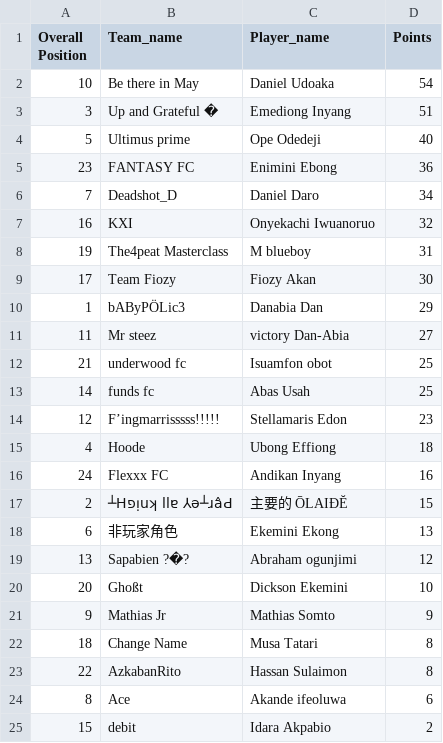
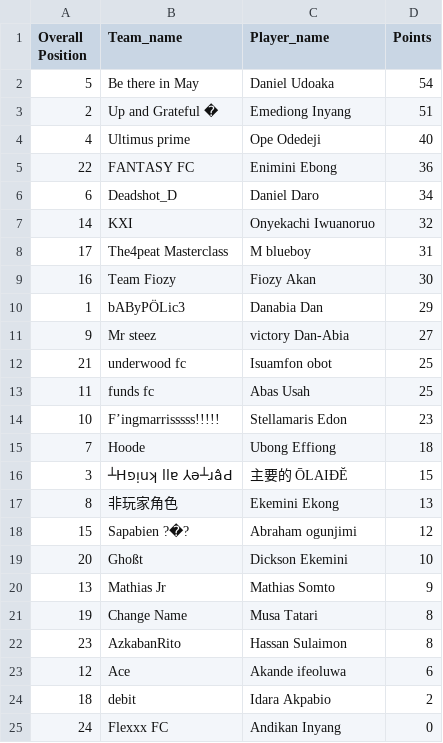
Before and after one commit to Coachsteveee/fpl, a CSV file: fpl_standings.csv, drawn as a sheet.

Commit message:
Update FPL standings [2024-11-30 21:37:01]

```diff
--- a/fpl_standings.csv
+++ b/fpl_standings.csv
@@ -1,25 +1,25 @@
 Overall Position,Team_name,Player_name,Points
-10,Be there in May,Daniel Udoaka,54
-3,Up and Grateful �,Emediong Inyang,51
-5,Ultimus prime,Ope Odedeji,40
-23,FANTASY FC,Enimini Ebong,36
-7,Deadshot_D,Daniel Daro,34
-16,KXI,Onyekachi Iwuanoruo,32
-19,The4peat Masterclass,M blueboy,31
-17,Team Fiozy,Fiozy Akan,30
+5,Be there in May,Daniel Udoaka,54
+2,Up and Grateful �,Emediong Inyang,51
+4,Ultimus prime,Ope Odedeji,40
+22,FANTASY FC,Enimini Ebong,36
+6,Deadshot_D,Daniel Daro,34
+14,KXI,Onyekachi Iwuanoruo,32
+17,The4peat Masterclass,M blueboy,31
+16,Team Fiozy,Fiozy Akan,30
 1,bAByPÖLic3,Danabia Dan,29
-11,Mr steez,victory Dan-Abia,27
+9,Mr steez,victory Dan-Abia,27
 21,underwood fc,Isuamfon obot,25
-14,funds fc,Abas Usah,25
-12,F’ingmarrisssss!!!!!,Stellamaris Edon,23
-4,Hoode,Ubong Effiong,18
-24,Flexxx FC,Andikan Inyang,16
-2,┴Hפᴉuʞ llɐ ⅄ǝ┴ɹâԀ,主要的 ŌLAIĐĔ,15
-6,非玩家角色,Ekemini Ekong,13
-13,Sapabien ?�?,Abraham ogunjimi,12
+11,funds fc,Abas Usah,25
+10,F’ingmarrisssss!!!!!,Stellamaris Edon,23
+7,Hoode,Ubong Effiong,18
+3,┴Hפᴉuʞ llɐ ⅄ǝ┴ɹâԀ,主要的 ŌLAIĐĔ,15
+8,非玩家角色,Ekemini Ekong,13
+15,Sapabien ?�?,Abraham ogunjimi,12
 20,Ghoßt,Dickson Ekemini,10
-9,Mathias Jr,Mathias Somto,9
-18,Change Name,Musa Tatari,8
-22,AzkabanRito,Hassan Sulaimon,8
-8,Ace,Akande ifeoluwa,6
-15,debit,Idara Akpabio,2
+13,Mathias Jr,Mathias Somto,9
+19,Change Name,Musa Tatari,8
+23,AzkabanRito,Hassan Sulaimon,8
+12,Ace,Akande ifeoluwa,6
+18,debit,Idara Akpabio,2
+24,Flexxx FC,Andikan Inyang,0
```
